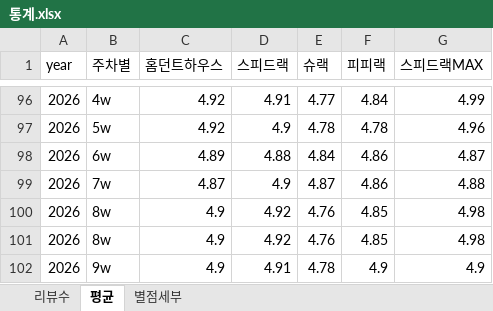
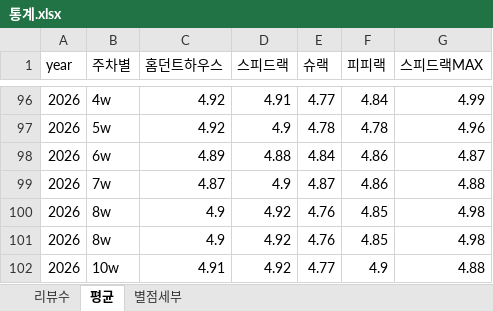
Before and after one commit to speedrack/VOC, an Excel workbook: 통계.xlsx, sheet 평균, drawn as a sheet; only a part is shown, gaps mark what is left out; values as stored, in another font and other column widths than the file's, no borders; the diff names each change by its address in the sheet, - before the commit and + after, or states it on an @@ line.

```diff
--- a/통계.xlsx (sheet 평균)
+++ b/통계.xlsx (sheet 평균)
-B102 (주차별): 9w
+B102 (주차별): 10w
-C102 (홈던트하우스): 4.9
+C102 (홈던트하우스): 4.91
-D102 (스피드랙): 4.91
+D102 (스피드랙): 4.92
-E102 (슈랙): 4.78
+E102 (슈랙): 4.77
-G102 (스피드랙MAX): 4.9
+G102 (스피드랙MAX): 4.88
```
Also changed, not shown: sheet 별점세부, sheet 리뷰수, 6 other files.
